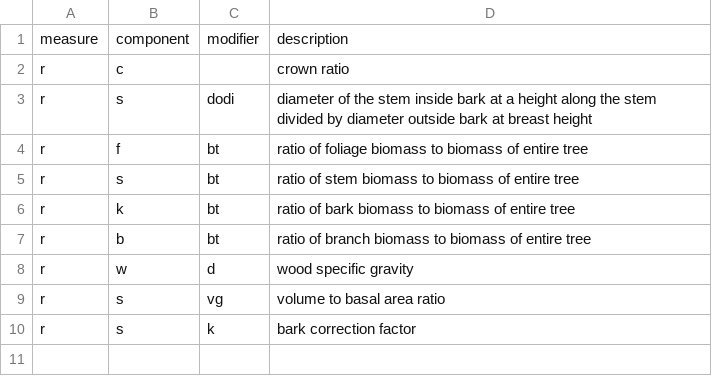
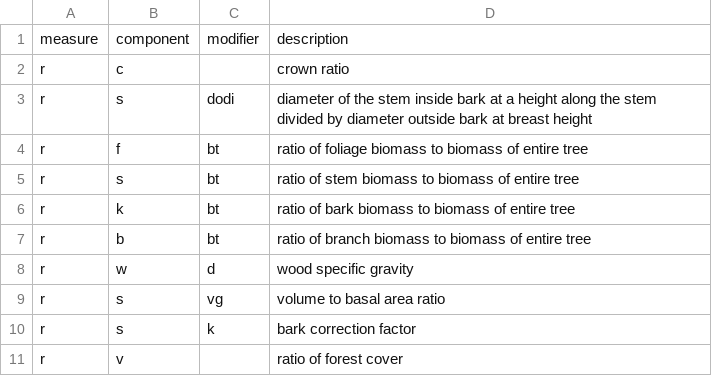
Before and after one commit to allometric/allometric, a CSV file: inst/variable_defs/r.csv, drawn as a sheet.

```diff
--- a/inst/variable_defs/r.csv
+++ b/inst/variable_defs/r.csv
@@ -10 +10,2 @@ r,s,vg,volume to basal area ratio
 r,s,k,bark correction factor
+r,v,,ratio of forest cover
```
Also changed, not shown: inst/model_ids.csv, inst/variable_defs/d.csv, 6 other files.
